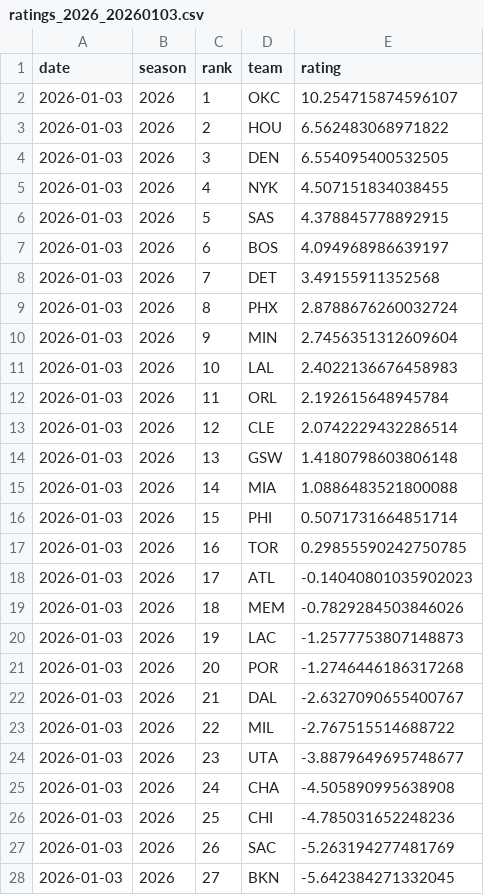
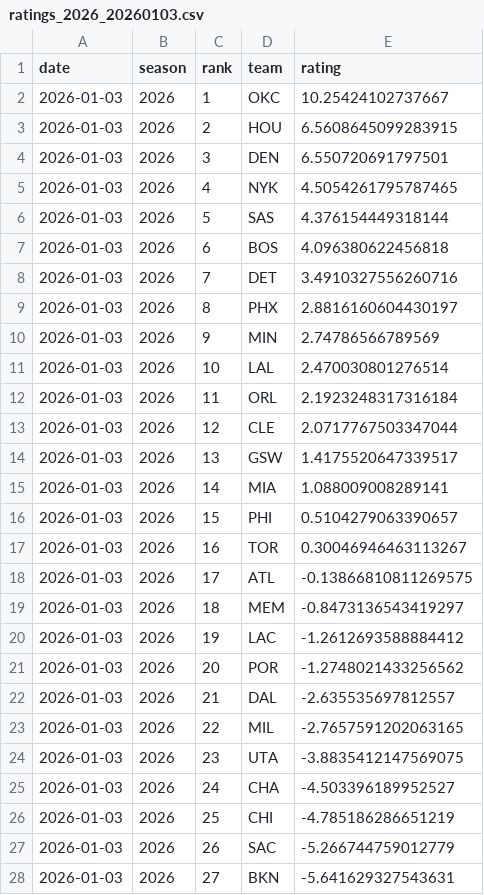
Before and after one commit to deltonsmith/nba-srs, a CSV file: data/csv/ratings_2026_20260103.csv, drawn as a sheet; only a part is shown; the diff covers the shown part only.

```diff
--- a/data/csv/ratings_2026_20260103.csv
+++ b/data/csv/ratings_2026_20260103.csv
@@ -1,28 +1,28 @@
 date,season,rank,team,rating
-2026-01-03,2026,1,OKC,10.254715874596107
-2026-01-03,2026,2,HOU,6.562483068971822
-2026-01-03,2026,3,DEN,6.554095400532505
-2026-01-03,2026,4,NYK,4.507151834038455
-2026-01-03,2026,5,SAS,4.378845778892915
-2026-01-03,2026,6,BOS,4.094968986639197
-2026-01-03,2026,7,DET,3.49155911352568
-2026-01-03,2026,8,PHX,2.8788676260032724
-2026-01-03,2026,9,MIN,2.7456351312609604
-2026-01-03,2026,10,LAL,2.4022136676458983
-2026-01-03,2026,11,ORL,2.192615648945784
-2026-01-03,2026,12,CLE,2.0742229432286514
-2026-01-03,2026,13,GSW,1.4180798603806148
-2026-01-03,2026,14,MIA,1.0886483521800088
-2026-01-03,2026,15,PHI,0.5071731664851714
-2026-01-03,2026,16,TOR,0.29855590242750785
-2026-01-03,2026,17,ATL,-0.14040801035902023
-2026-01-03,2026,18,MEM,-0.7829284503846026
-2026-01-03,2026,19,LAC,-1.2577753807148873
-2026-01-03,2026,20,POR,-1.2746446186317268
-2026-01-03,2026,21,DAL,-2.6327090655400767
-2026-01-03,2026,22,MIL,-2.767515514688722
-2026-01-03,2026,23,UTA,-3.8879649695748677
-2026-01-03,2026,24,CHA,-4.505890995638908
-2026-01-03,2026,25,CHI,-4.785031652248236
-2026-01-03,2026,26,SAC,-5.263194277481769
-2026-01-03,2026,27,BKN,-5.642384271332045
+2026-01-03,2026,1,OKC,10.25424102737667
+2026-01-03,2026,2,HOU,6.5608645099283915
+2026-01-03,2026,3,DEN,6.550720691797501
+2026-01-03,2026,4,NYK,4.5054261795787465
+2026-01-03,2026,5,SAS,4.376154449318144
+2026-01-03,2026,6,BOS,4.096380622456818
+2026-01-03,2026,7,DET,3.4910327556260716
+2026-01-03,2026,8,PHX,2.8816160604430197
+2026-01-03,2026,9,MIN,2.74786566789569
+2026-01-03,2026,10,LAL,2.470030801276514
+2026-01-03,2026,11,ORL,2.1923248317316184
+2026-01-03,2026,12,CLE,2.0717767503347044
+2026-01-03,2026,13,GSW,1.4175520647339517
+2026-01-03,2026,14,MIA,1.088009008289141
+2026-01-03,2026,15,PHI,0.5104279063390657
+2026-01-03,2026,16,TOR,0.30046946463113267
+2026-01-03,2026,17,ATL,-0.13866810811269575
+2026-01-03,2026,18,MEM,-0.8473136543419297
+2026-01-03,2026,19,LAC,-1.2612693588884412
+2026-01-03,2026,20,POR,-1.2748021433256562
+2026-01-03,2026,21,DAL,-2.635535697812557
+2026-01-03,2026,22,MIL,-2.7657591202063165
+2026-01-03,2026,23,UTA,-3.8835412147569075
+2026-01-03,2026,24,CHA,-4.503396189952527
+2026-01-03,2026,25,CHI,-4.785186286651219
+2026-01-03,2026,26,SAC,-5.266744759012779
+2026-01-03,2026,27,BKN,-5.641629327543631
```
Also changed, not shown: 3 edited cells elsewhere in this file, 13 other files.
